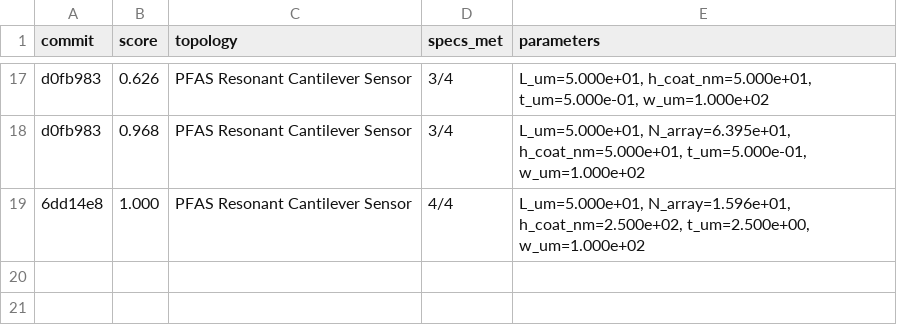
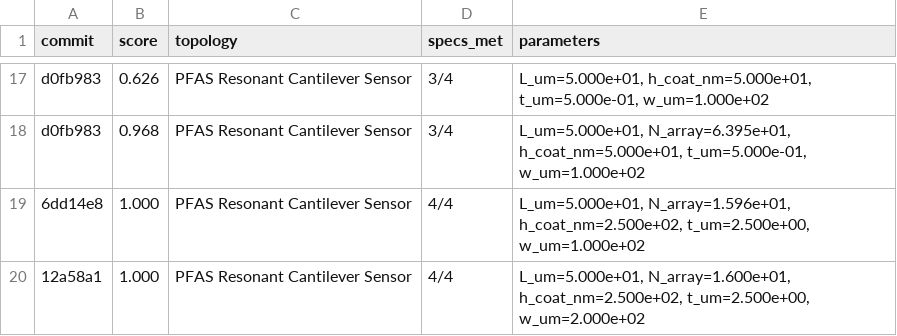
Before and after one commit to edonD/pfas-detector, a TSV file: results.tsv, drawn as a sheet; only a part is shown, gaps mark what is left out.

```diff
--- a/results.tsv
+++ b/results.tsv
@@ -19 +19,2 @@ d0fb983	0.968	PFAS Resonant Cantilever Sensor	3/4	L_um=5.000e+01, N_array=6.395e
 6dd14e8	1.000	PFAS Resonant Cantilever Sensor	4/4	L_um=5.000e+01, N_array=1.596e+01, h_coat_nm=2.500e+02, t_um=2.500e+00, w_um=1.000e+02
+12a58a1	1.000	PFAS Resonant Cantilever Sensor	4/4	L_um=5.000e+01, N_array=1.600e+01, h_coat_nm=2.500e+02, t_um=2.500e+00, w_um=2.000e+02
```
Also changed, not shown: 8 other files.
